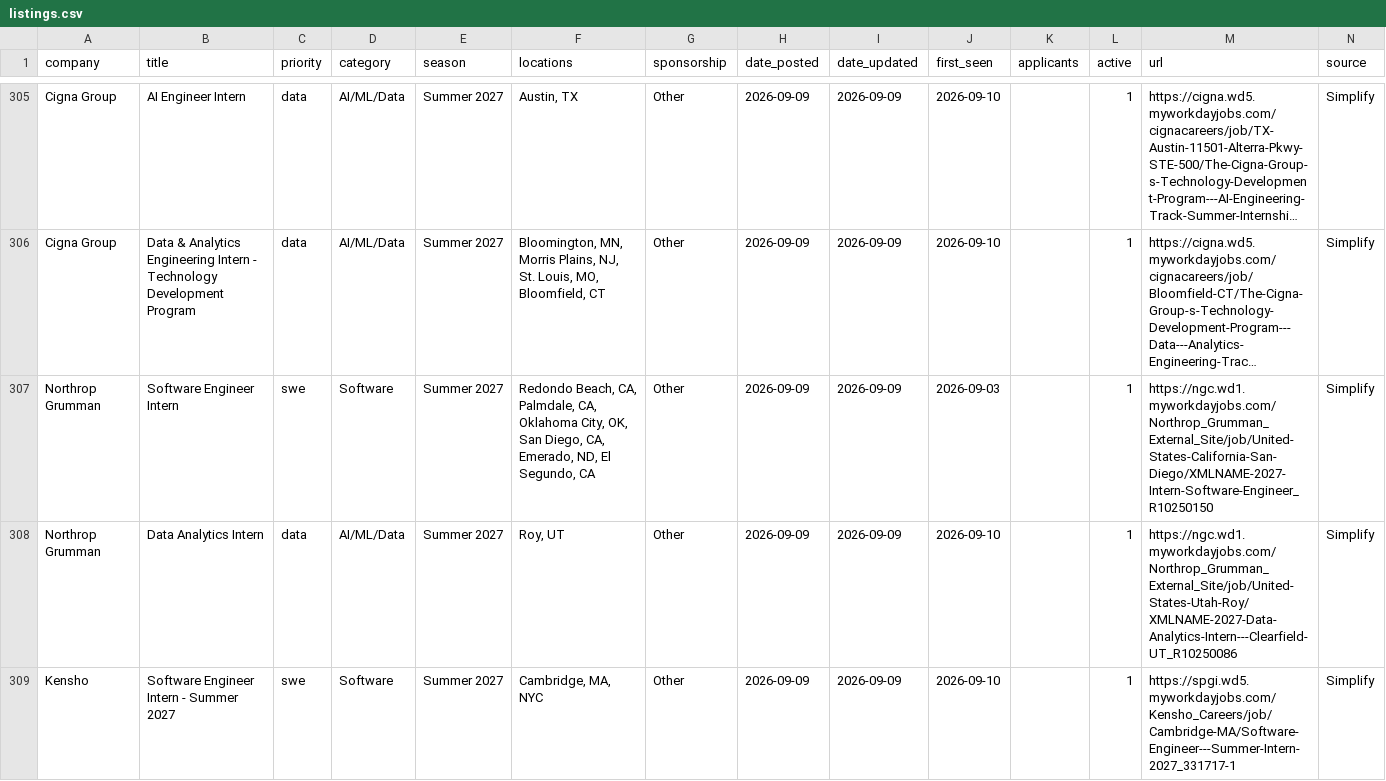
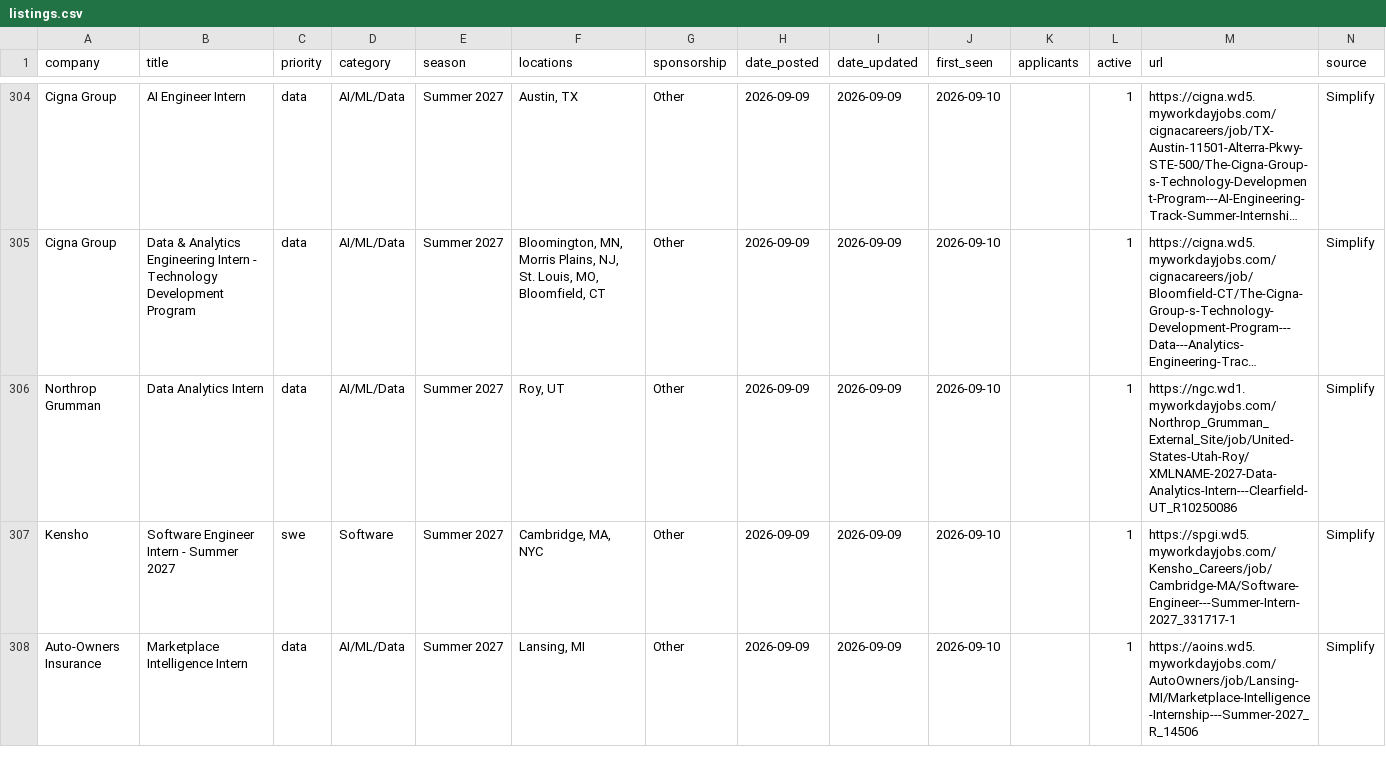
Before and after one commit to arnavkato/internship-watcher, a CSV file: listings.csv, drawn as a sheet; only a part is shown, gaps mark what is left out; the shorter side is filled out with more unchanged rows; long unchanged cells end in …; removed rows and columns are numbered as before the commit, all else as after; the diff covers the shown part only; the diff names each change by its address in the sheet, - before the commit and + after, or states it on an @@ line.

Commit message:
poll: refresh state

```diff
--- a/listings.csv
+++ b/listings.csv
-row 307: Northrop Grumman | Software Engineer Intern | swe | Software | Summer 2027 | Redondo Beach, CA, Palmdale, CA, Oklahoma City, OK, San Diego, CA, Emerado, ND, El Segundo, CA | Other | 2026-09-09 | 2026-09-09 | 2026-09-03 |  | 1 | https://ngc.wd1.myworkdayjobs.com/Northrop_Grumman_External_Site/job/United-States-California-San-Diego/XMLNAME-2027-Intern-Software-Engineer_R10250150 | Simplify
```
Also changed, not shown: 4 added rows and 9 removed rows elsewhere in this file, 1 other file.
